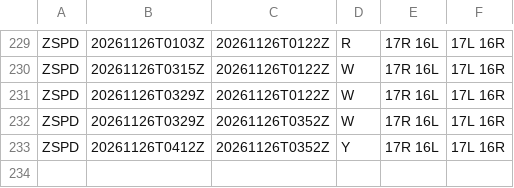
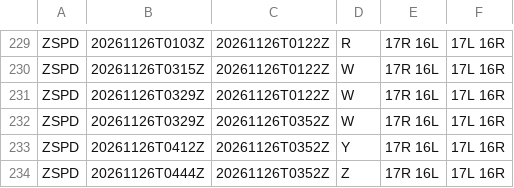
Before and after one commit to honghebincsg/pegasus-fid-gist, a CSV file: atis-history/ZSPD/2026-11.csv, drawn as a sheet; only a part is shown, gaps mark what is left out; the diff names each change by its address in the sheet, - before the commit and + after, or states it on an @@ line.

```diff
--- a/atis-history/ZSPD/2026-11.csv
+++ b/atis-history/ZSPD/2026-11.csv
+row 234: ZSPD | 20261126T0444Z | 20261126T0352Z | Z | 17R 16L | 17L 16R
```
Also changed, not shown: atis-history/KORD/2026-11.csv, atis-history/ZGGG/2026-11.csv, 2 other files.
